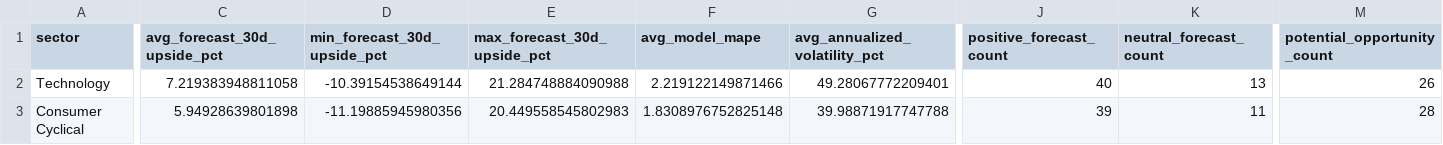
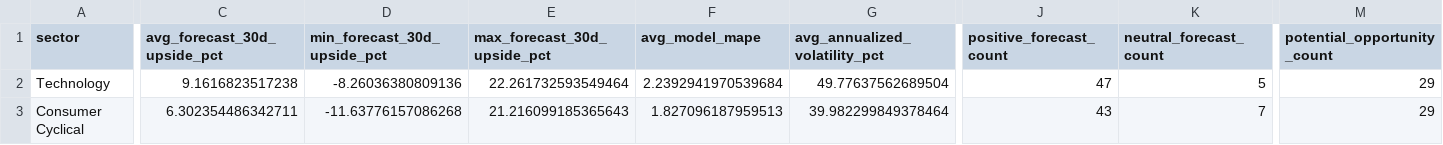
Before and after one commit to nikhilnandi19/marketpulse-web, a CSV file: public/data/marketpulse_dashboard_sector_summary.csv, drawn as a sheet; only a part is shown, gaps mark what is left out; the diff covers the shown part only; the diff names each change by its address in the sheet, - before the commit and + after, or states it on an @@ line.

```diff
--- a/public/data/marketpulse_dashboard_sector_summary.csv
+++ b/public/data/marketpulse_dashboard_sector_summary.csv
-C2 (avg_forecast_30d_upside_pct): 7.219383948811058
+C2 (avg_forecast_30d_upside_pct): 9.1616823517238
-D2 (min_forecast_30d_upside_pct): -10.39154538649144
+D2 (min_forecast_30d_upside_pct): -8.26036380809136
-E2 (max_forecast_30d_upside_pct): 21.284748884090988
+E2 (max_forecast_30d_upside_pct): 22.261732593549464
-F2 (avg_model_mape): 2.219122149871466
+F2 (avg_model_mape): 2.2392941970539684
-G2 (avg_annualized_volatility_pct): 49.28067772209401
+G2 (avg_annualized_volatility_pct): 49.77637562689504
-J2 (positive_forecast_count): 40
+J2 (positive_forecast_count): 47
-K2 (neutral_forecast_count): 13
+K2 (neutral_forecast_count): 5
-M2 (potential_opportunity_count): 26
+M2 (potential_opportunity_count): 29
-C3 (avg_forecast_30d_upside_pct): 5.94928639801898
+C3 (avg_forecast_30d_upside_pct): 6.302354486342711
-D3 (min_forecast_30d_upside_pct): -11.19885945980356
+D3 (min_forecast_30d_upside_pct): -11.63776157086268
-E3 (max_forecast_30d_upside_pct): 20.449558545802983
+E3 (max_forecast_30d_upside_pct): 21.216099185365643
-F3 (avg_model_mape): 1.8308976752825148
+F3 (avg_model_mape): 1.827096187959513
-G3 (avg_annualized_volatility_pct): 39.98871917747788
+G3 (avg_annualized_volatility_pct): 39.982299849378464
-J3 (positive_forecast_count): 39
+J3 (positive_forecast_count): 43
-K3 (neutral_forecast_count): 11
+K3 (neutral_forecast_count): 7
-M3 (potential_opportunity_count): 28
+M3 (potential_opportunity_count): 29
```
Also changed, not shown: 2 added rows, 2 removed rows and 97 edited cells elsewhere in this file, public/data/marketpulse_dashboard_kpis.csv, public/data/marketpulse_signal_performance_by_risk.csv, 7 other files.
